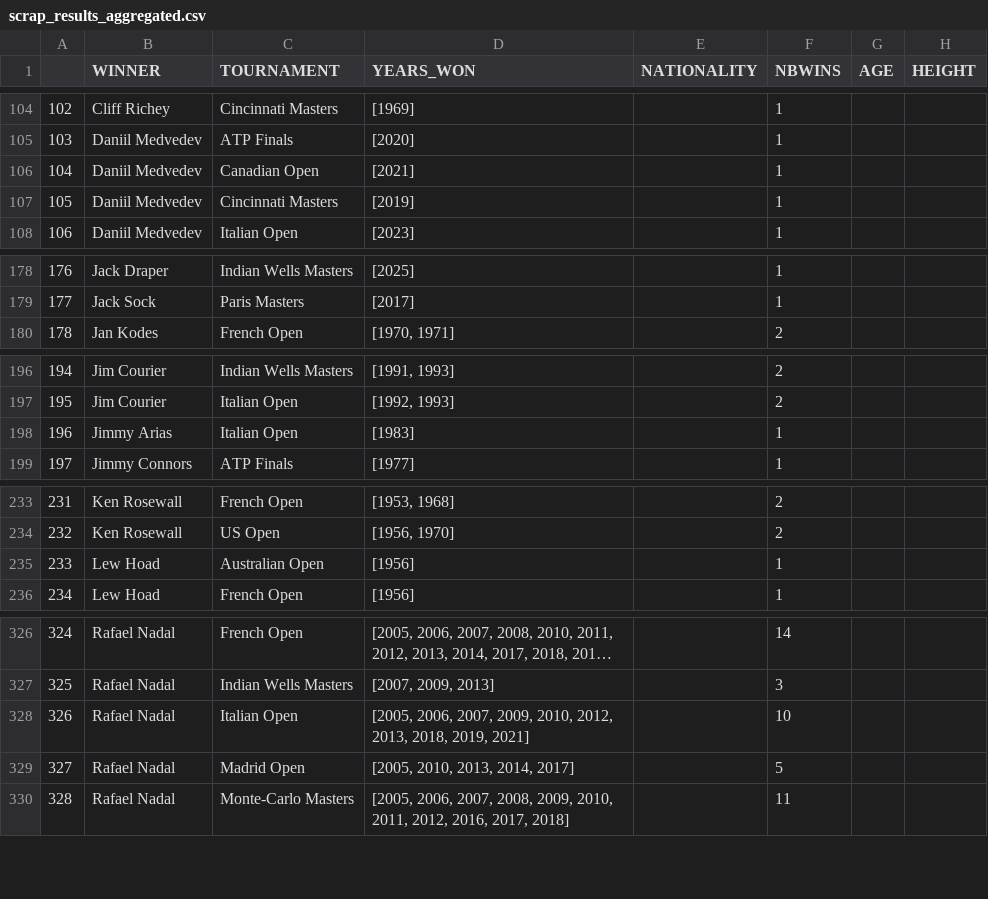
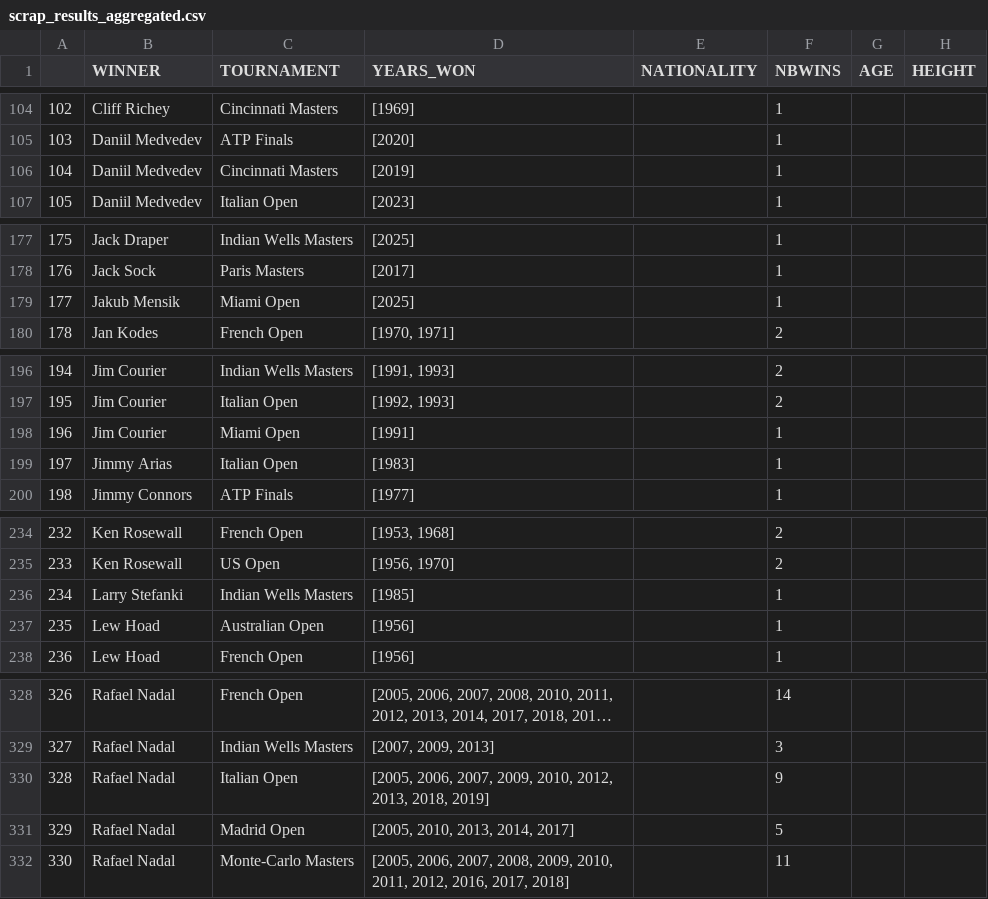
Before and after one commit to NielsMinssen/GrandSlamChampions, a CSV file: data/tennis/scrap_results_aggregated.csv, drawn as a sheet; only a part is shown, gaps mark what is left out; long unchanged cells end in …; removed rows and columns are numbered as before the commit, all else as after; the diff covers the shown part only; the diff names each change by its address in the sheet, - before the commit and + after, or states it on an @@ line.

```diff
--- a/data/tennis/scrap_results_aggregated.csv
+++ b/data/tennis/scrap_results_aggregated.csv
-row 106: 104 | Daniil Medvedev | Canadian Open | [2021] |  | 1
@@ column A renumbered from row 106 down @@
+row 179: 177 | Jakub Mensik | Miami Open | [2025] |  | 1
+row 198: 196 | Jim Courier | Miami Open | [1991] |  | 1
+row 236: 234 | Larry Stefanki | Indian Wells Masters | [1985] |  | 1
-D330 (YEARS_WON): …2013, 2018, 2019, 2021]
+D330 (YEARS_WON): …2013, 2018, 2019]
-F330 (NBWINS): 10
+F330 (NBWINS): 9
```
Also changed, not shown: 2 edited cells elsewhere in this file, data/tennis/scrap_results.csv.
